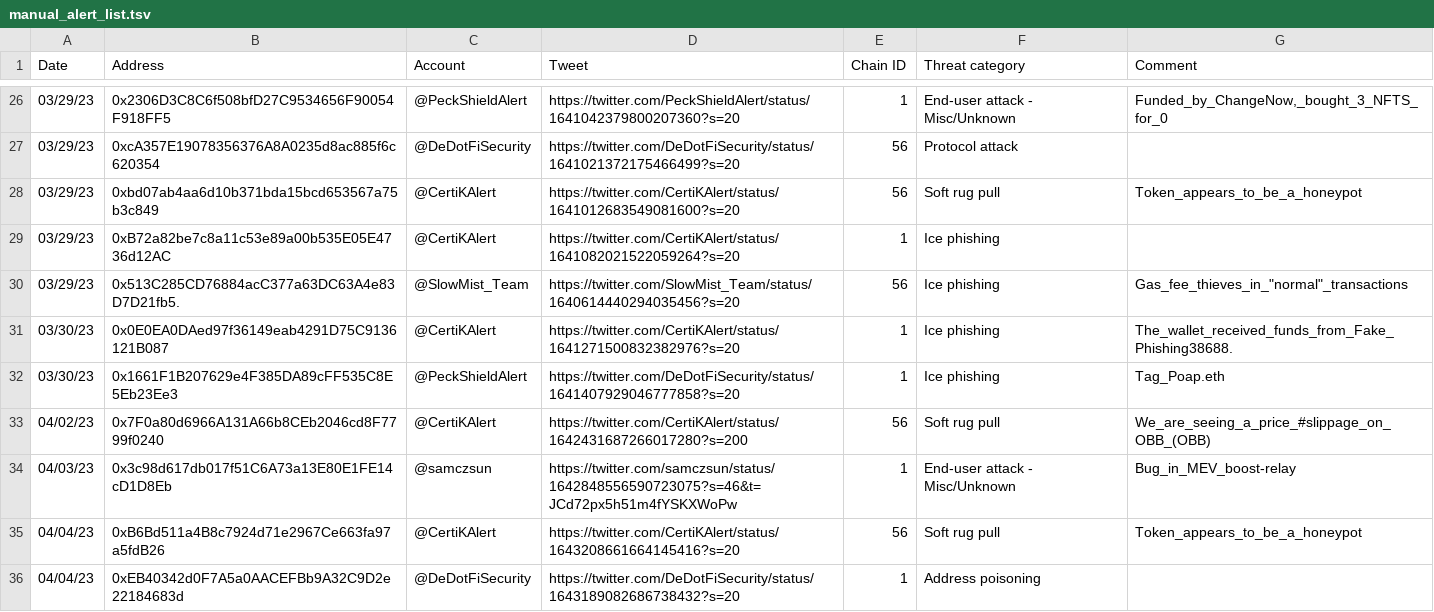
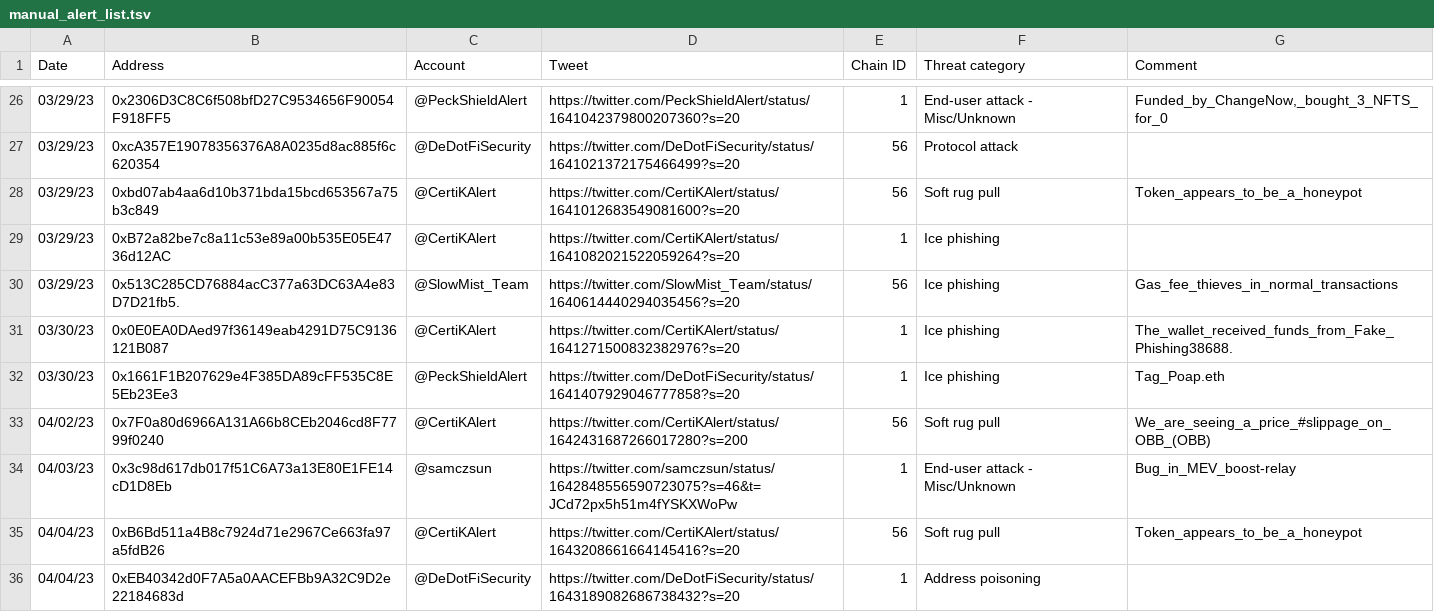
Before and after one commit to forta-network/starter-kits, a TSV file: scam-detector-py/manual_alert_list.tsv, drawn as a sheet; only a part is shown, gaps mark what is left out.

Commit message:
Update manual_alert_list.tsv

```diff
--- a/scam-detector-py/manual_alert_list.tsv
+++ b/scam-detector-py/manual_alert_list.tsv
@@ -29,3 +29,3 @@ Date	Address	Account	Tweet	Chain ID	Threat category	Comment
 03/29/23	0xB72a82be7c8a11c53e89a00b535E05E4736d12AC	@CertiKAlert	https://twitter.com/CertiKAlert/status/1641082021522059264?s=20	1	Ice phishing	
-03/29/23	0x513C285CD76884acC377a63DC63A4e83D7D21fb5.	@SlowMist_Team	https://twitter.com/SlowMist_Team/status/1640614440294035456?s=20	56	Ice phishing	Gas_fee_thieves_in_"normal"_transactions
+03/29/23	0x513C285CD76884acC377a63DC63A4e83D7D21fb5.	@SlowMist_Team	https://twitter.com/SlowMist_Team/status/1640614440294035456?s=20	56	Ice phishing	Gas_fee_thieves_in_normal_transactions
 03/30/23	0x0E0EA0DAed97f36149eab4291D75C9136121B087	@CertiKAlert	https://twitter.com/CertiKAlert/status/1641271500832382976?s=20	1	Ice phishing	The_wallet_received_funds_from_Fake_Phishing38688.
```
